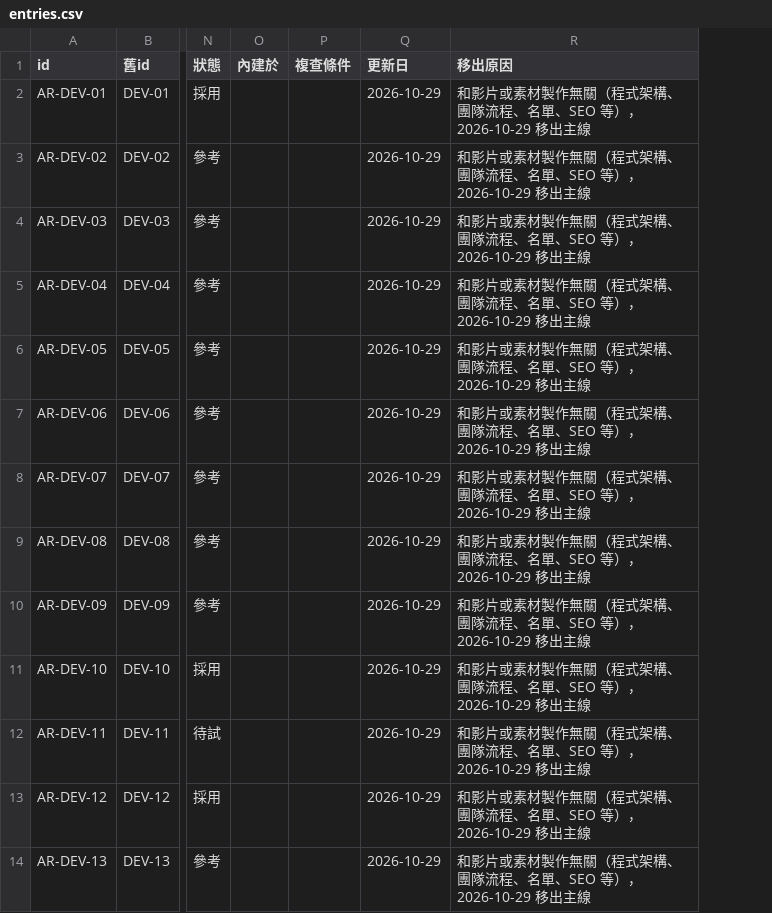
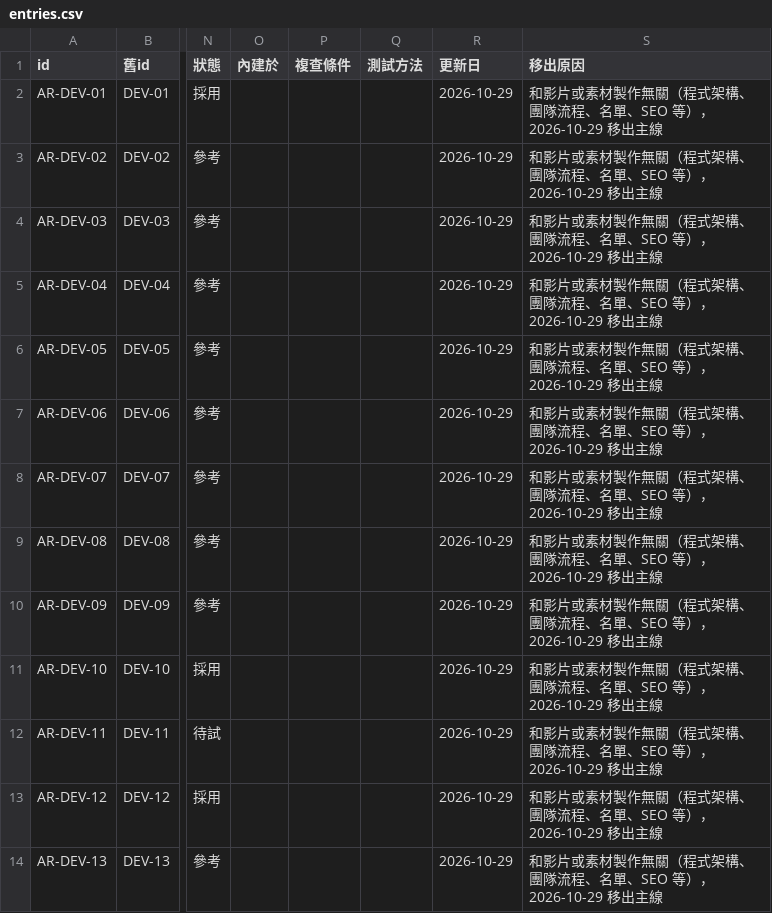
Before and after one commit to mick3412/production-playbook, a CSV file: archive/entries.csv, drawn as a sheet; only a part is shown, gaps mark what is left out; the diff names each change by its address in the sheet, - before the commit and + after, or states it on an @@ line.

```diff
--- a/archive/entries.csv
+++ b/archive/entries.csv
+column Q (測試方法), empty
```
Also changed, not shown: 15 other files.
